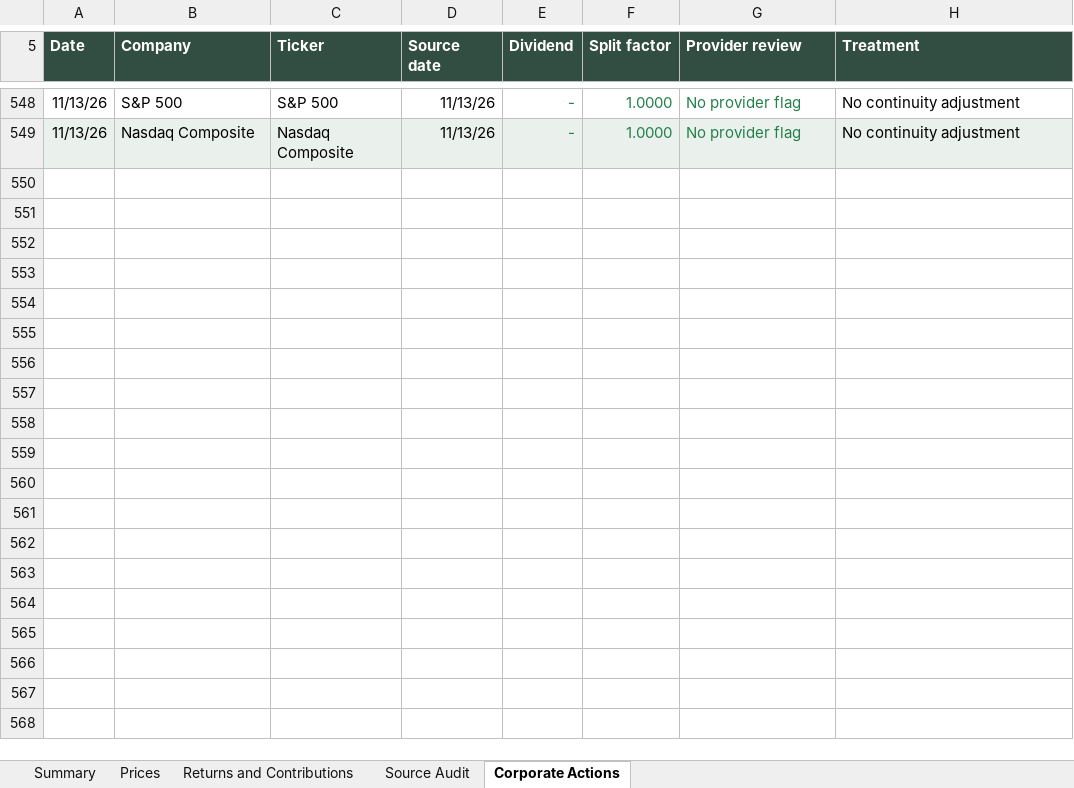
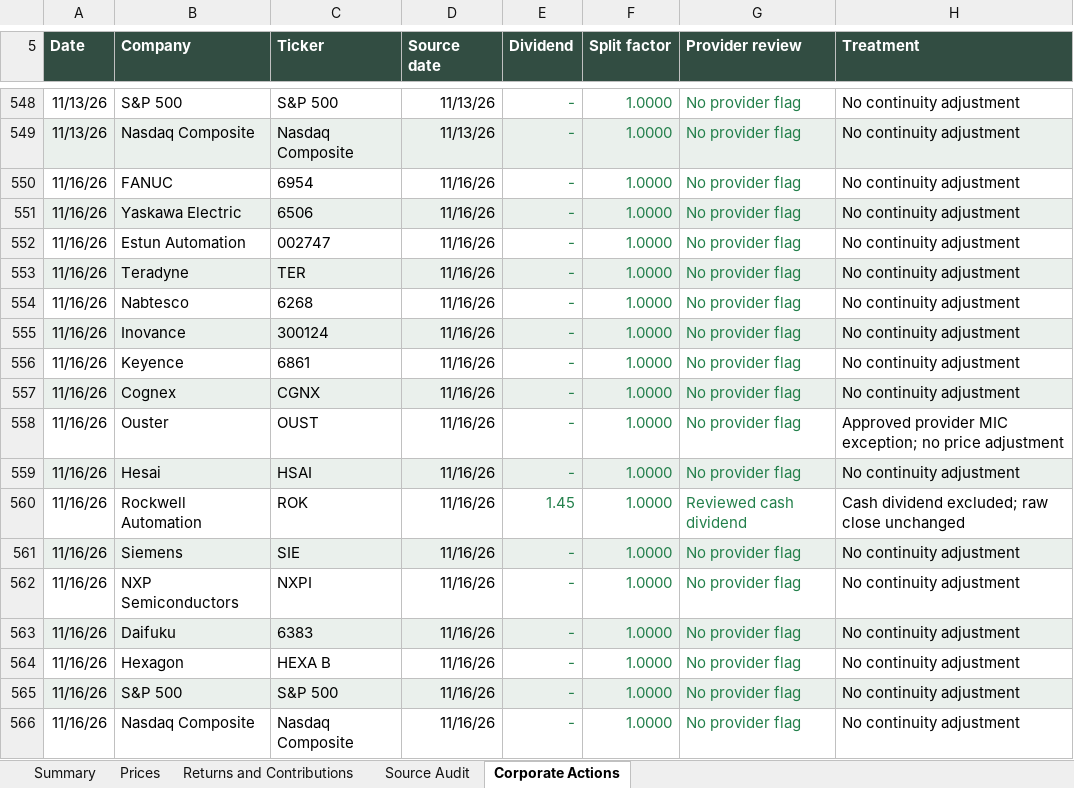
Before and after one commit to rgarci4444123/black-scarab-site, an Excel workbook: outputs/bspi15-daily-review.xlsx, sheet Corporate Actions, drawn as a sheet; only a part is shown, gaps mark what is left out; values as stored, in another font and other column widths than the file's, no borders; table styles not drawn; the diff names each change by its address in the sheet, - before the commit and + after, or states it on an @@ line.

Commit message:
Update BSPI15 for November 16, 2026
Append the complete audited closing-price row and update the cumulative
five-sheet workbook, preserved source history and website data.

Validation: 17 requested prices, 524 historical closes, both index
calculations, weights and contributions, workbook recalculation, exact
main-based typecheck and production build, targeted BSPI15 lint,
desktop/mobile rendering, eight responsive sizes and holdings CSV passed.
Preserve the approved OUST provider-MIC exception and upcoming Keyence
split review. Record the reviewed Rockwell cash dividend exclusion with
11 regression tests and formula checks. Shared-checkout typecheck and build also pass. Repository
lint reports 40 unrelated errors and 5091 warnings, mostly in saved
audit bundles. The publication
candidate preserves current remote main, installs its locked dependencies,
and passes its production checks.

```diff
--- a/outputs/bspi15-daily-review.xlsx (sheet Corporate Actions)
+++ b/outputs/bspi15-daily-review.xlsx (sheet Corporate Actions)
+row 550: 11/16/26 | FANUC | 6954 | 11/16/26 | - | 1.0000 | No provider flag | No continuity adjustment
+row 551: 11/16/26 | Yaskawa Electric | 6506 | 11/16/26 | - | 1.0000 | No provider flag | No continuity adjustment
+row 552: 11/16/26 | Estun Automation | 002747 | 11/16/26 | - | 1.0000 | No provider flag | No continuity adjustment
+row 553: 11/16/26 | Teradyne | TER | 11/16/26 | - | 1.0000 | No provider flag | No continuity adjustment
+row 554: 11/16/26 | Nabtesco | 6268 | 11/16/26 | - | 1.0000 | No provider flag | No continuity adjustment
+row 555: 11/16/26 | Inovance | 300124 | 11/16/26 | - | 1.0000 | No provider flag | No continuity adjustment
+row 556: 11/16/26 | Keyence | 6861 | 11/16/26 | - | 1.0000 | No provider flag | No continuity adjustment
+row 557: 11/16/26 | Cognex | CGNX | 11/16/26 | - | 1.0000 | No provider flag | No continuity adjustment
+row 558: 11/16/26 | Ouster | OUST | 11/16/26 | - | 1.0000 | No provider flag | Approved provider MIC exception; no price adjustment
+row 559: 11/16/26 | Hesai | HSAI | 11/16/26 | - | 1.0000 | No provider flag | No continuity adjustment
+row 560: 11/16/26 | Rockwell Automation | ROK | 11/16/26 | 1.45 | 1.0000 | Reviewed cash dividend | Cash dividend excluded; raw close unchanged
+row 561: 11/16/26 | Siemens | SIE | 11/16/26 | - | 1.0000 | No provider flag | No continuity adjustment
+row 562: 11/16/26 | NXP Semiconductors | NXPI | 11/16/26 | - | 1.0000 | No provider flag | No continuity adjustment
+row 563: 11/16/26 | Daifuku | 6383 | 11/16/26 | - | 1.0000 | No provider flag | No continuity adjustment
+row 564: 11/16/26 | Hexagon | HEXA B | 11/16/26 | - | 1.0000 | No provider flag | No continuity adjustment
+row 565: 11/16/26 | S&P 500 | S&P 500 | 11/16/26 | - | 1.0000 | No provider flag | No continuity adjustment
+row 566: 11/16/26 | Nasdaq Composite | Nasdaq Composite | 11/16/26 | - | 1.0000 | No provider flag | No continuity adjustment
```
Also changed, not shown: sheet Source Audit, sheet Prices, sheet Returns and Contributions, sheet Summary, 15 other files.
